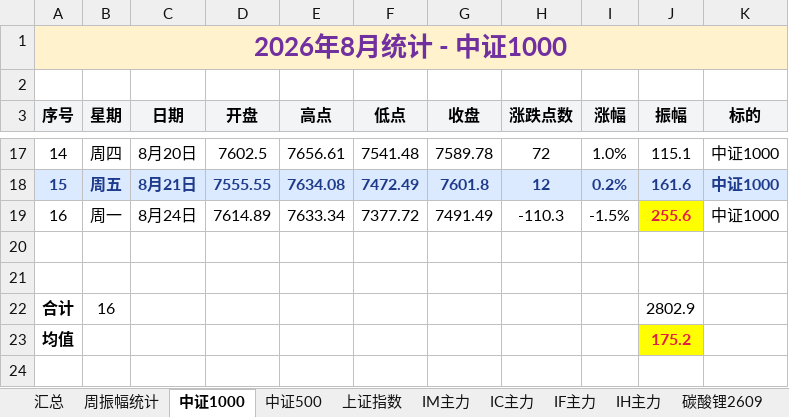
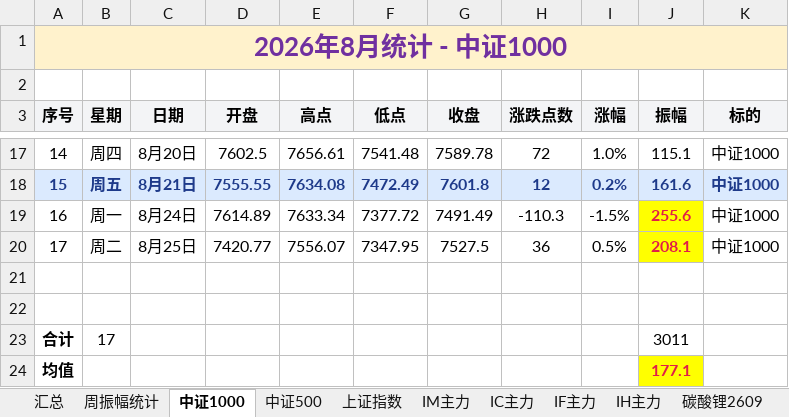
Before and after one commit to iputao-design/futures-amplitude-web, an Excel workbook: 每日振幅统计.xlsx, sheet 中证1000, drawn as a sheet; only a part is shown, gaps mark what is left out; values as stored, in another font and other column widths than the file's, no borders; removed rows and columns are numbered as before the commit, all else as after; the diff names each change by its address in the sheet, - before the commit and + after, or states it on an @@ line.

```diff
--- a/每日振幅统计.xlsx (sheet 中证1000)
+++ b/每日振幅统计.xlsx (sheet 中证1000)
+row 20: 17 | 周二 | 8月25日 | 7420.77 | 7556.07 | 7347.95 | 7527.5 | 36 | 0.5% | 208.1 | 中证1000
-row 22: 合计 | 16 |  |  |  |  |  |  |  | 2802.9
+row 23: 合计 | 17 |  |  |  |  |  |  |  | 3011
-J24 (振幅): 175.2
+J24 (振幅): 177.1
```
Also changed, not shown: sheet 汇总, sheet 周振幅统计, sheet 中证500, sheet 上证指数, 每日振幅统计_2026.xlsx, 5 other files.
